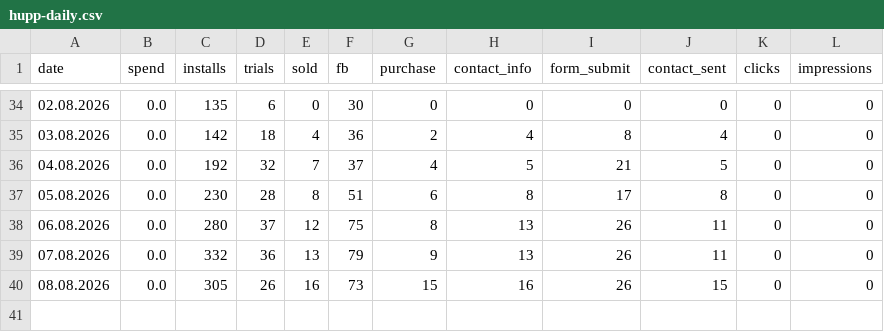
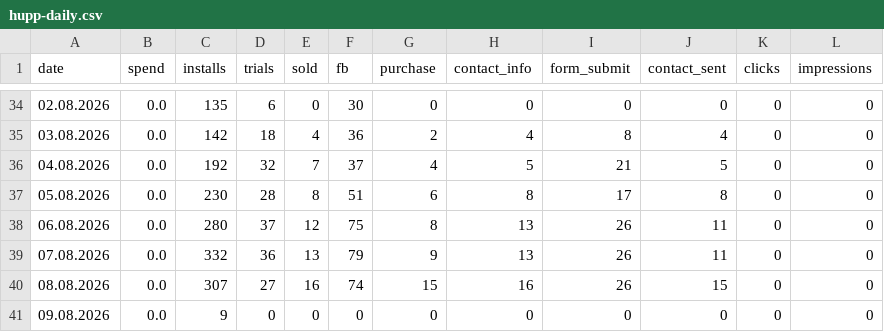
Before and after one commit to lusnikovvaceslav9-oss/elixir-dashboard, a CSV file: data/hupp-daily.csv, drawn as a sheet; only a part is shown, gaps mark what is left out.

Commit message:
chore: auto-update Hupp feed data

```diff
--- a/data/hupp-daily.csv
+++ b/data/hupp-daily.csv
@@ -39,2 +39,3 @@ date,spend,installs,trials,sold,fb,purchase,contact_info,form_submit,contact_sen
 07.08.2026,0.0,332,36,13,79,9,13,26,11,0,0
-08.08.2026,0.0,305,26,16,73,15,16,26,15,0,0
+08.08.2026,0.0,307,27,16,74,15,16,26,15,0,0
+09.08.2026,0.0,9,0,0,0,0,0,0,0,0,0
```
Also changed, not shown: 1 other file.
